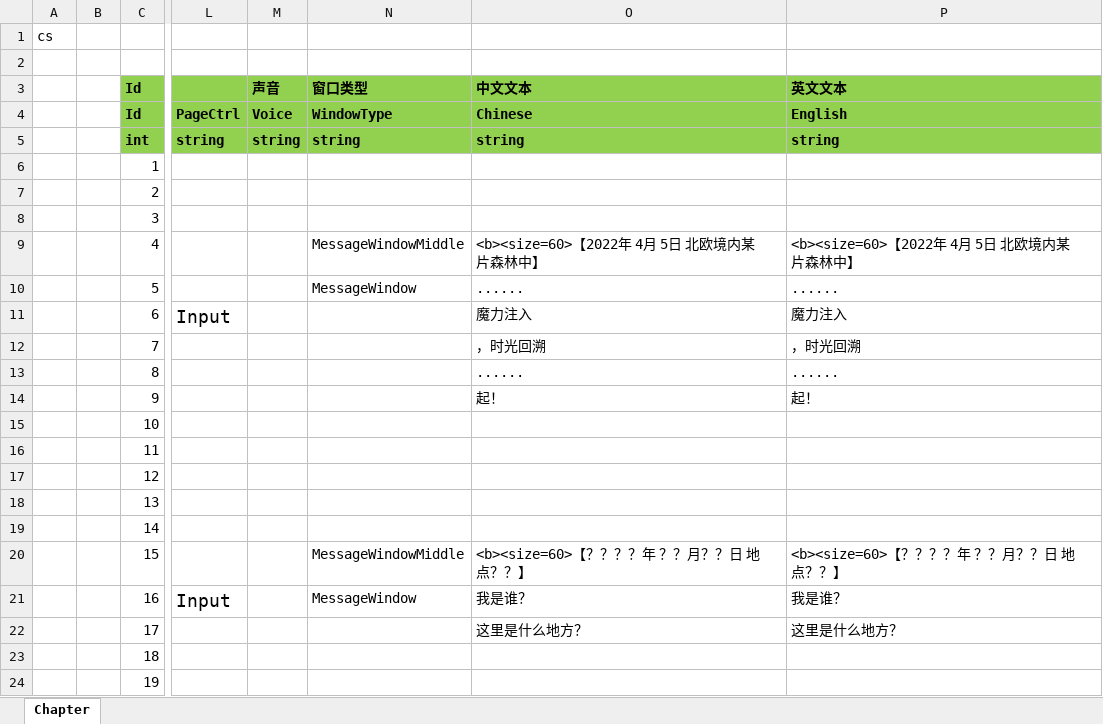
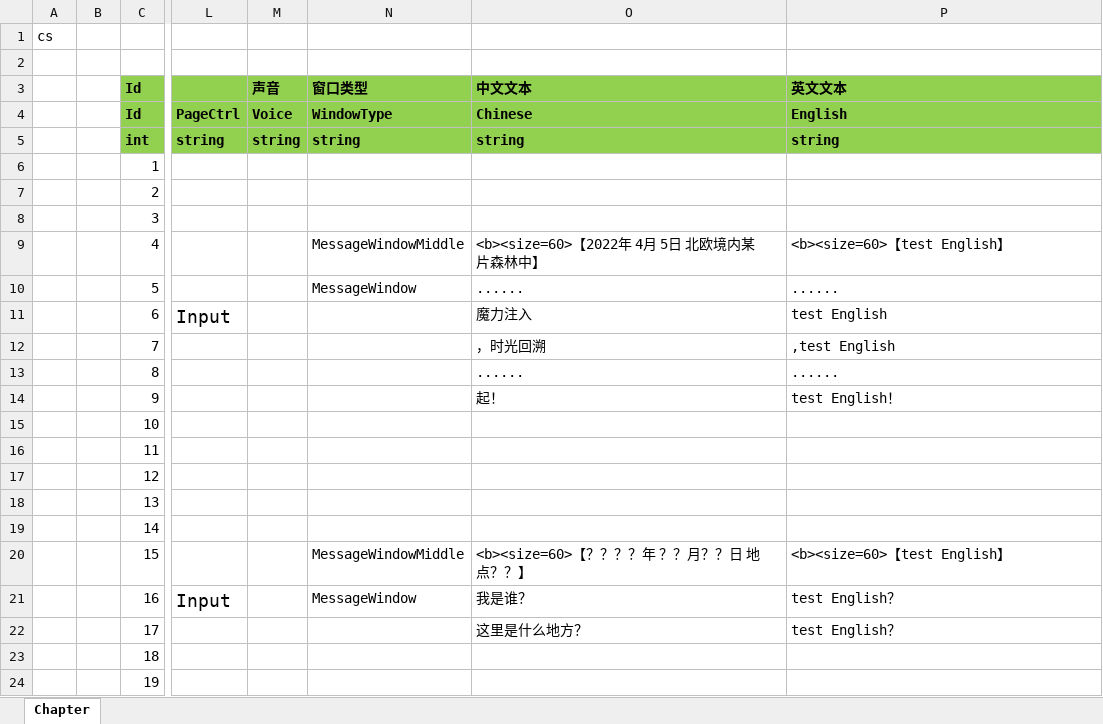
Before and after one commit to 526077247/ET, an Excel workbook: Excel/Chapter/StartChapter@p.xlsx, sheet Chapter, drawn as a sheet; only a part is shown, gaps mark what is left out; values as stored, in another font and other column widths than the file's, no borders; the diff names each change by its address in the sheet, - before the commit and + after, or states it on an @@ line.

```diff
--- a/Excel/Chapter/StartChapter@p.xlsx (sheet Chapter)
+++ b/Excel/Chapter/StartChapter@p.xlsx (sheet Chapter)
-P9 (英文文本): <b><size=60>【2022年 4月 5日 北欧境内某片森林中】
+P9 (英文文本): <b><size=60>【test English】
-P11 (英文文本): 魔力注入
+P11 (英文文本): test English
-P12 (英文文本): ，时光回溯
+P12 (英文文本): ,test English
-P14 (英文文本): 起！
+P14 (英文文本): test English！
-P20 (英文文本): <b><size=60>【？？？？年 ？？月？？日 地点？？】
+P20 (英文文本): <b><size=60>【test English】
-P21 (英文文本): 我是谁？
+P21 (英文文本): test English？
-P22 (英文文本): 这里是什么地方？
+P22 (英文文本): test English？
```
Also changed, not shown: 9 other files.
